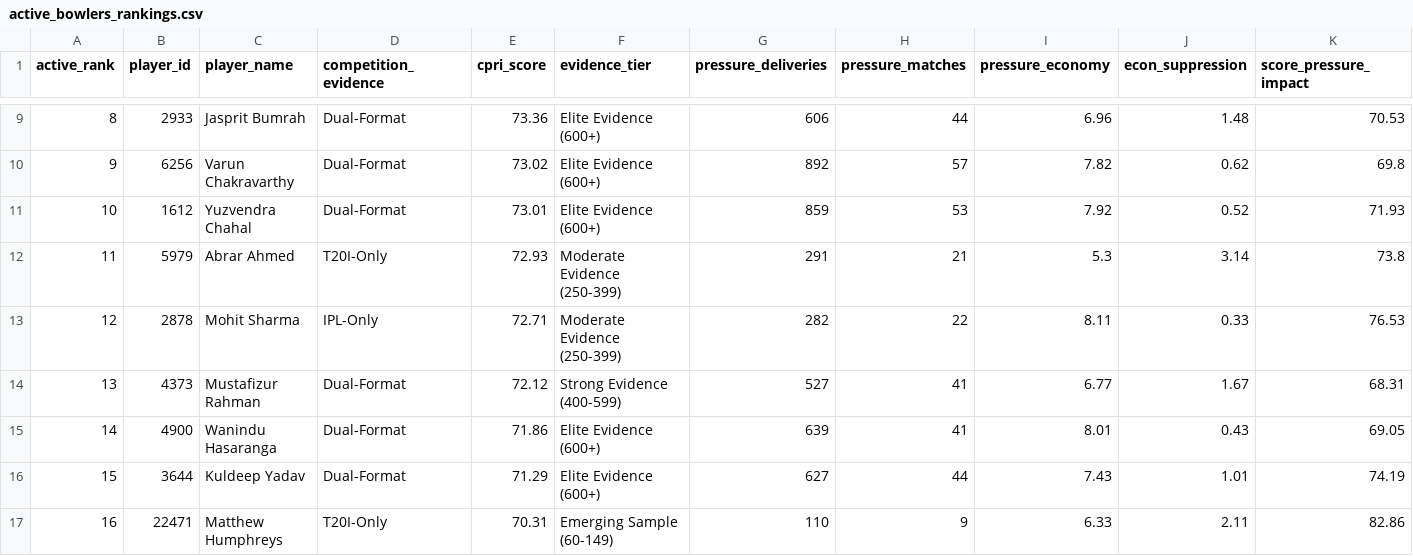
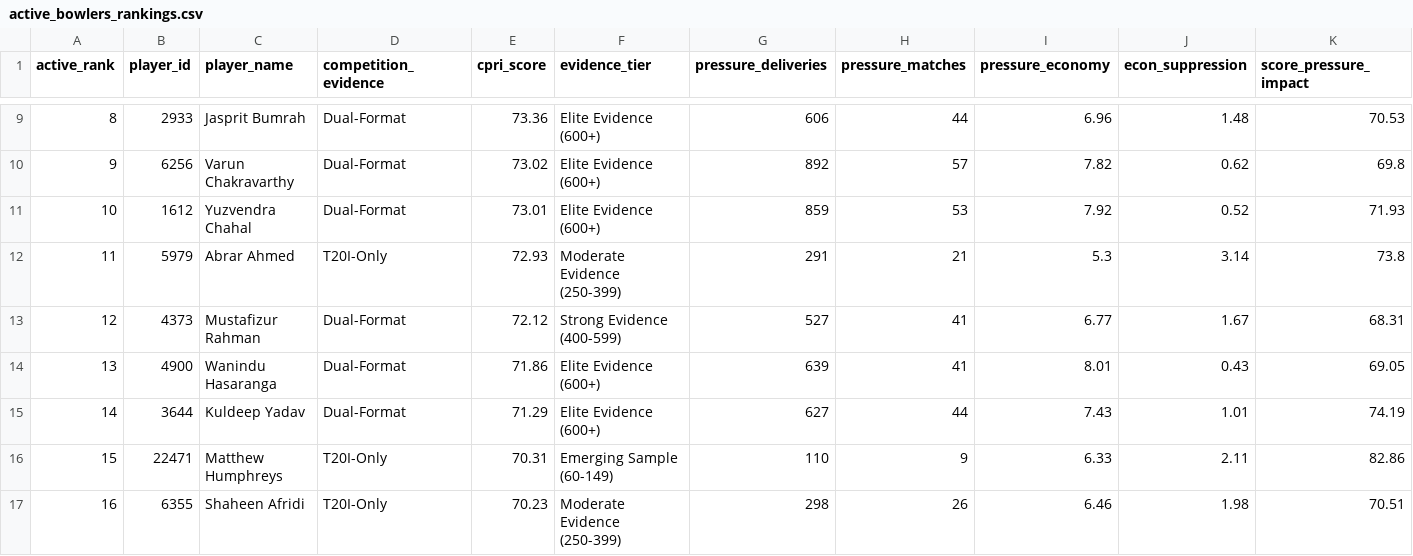
Before and after one commit to CodePraneesh/SuperRR, a CSV file: output/eligibility/active_bowlers_rankings.csv, drawn as a sheet; only a part is shown, gaps mark what is left out; the shorter side is filled out with more unchanged rows; removed rows and columns are numbered as before the commit, all else as after; rows hold the shown columns only; the diff covers the shown part only; the diff names each change by its address in the sheet, - before the commit and + after, or states it on an @@ line.

```diff
--- a/output/eligibility/active_bowlers_rankings.csv
+++ b/output/eligibility/active_bowlers_rankings.csv
-row 13: 12 | 2878 | Mohit Sharma | IPL-Only | 72.71 | Moderate Evidence (250-399) | 282 | 22 | 8.11 | 0.33 | 76.53
@@ column A (active_rank) renumbered from row 13 down @@
```
Also changed, not shown: 5 removed rows elsewhere in this file, data/player_eligibility_registry.csv, output/eligibility/active_batters_rankings.csv, 11 other files.
